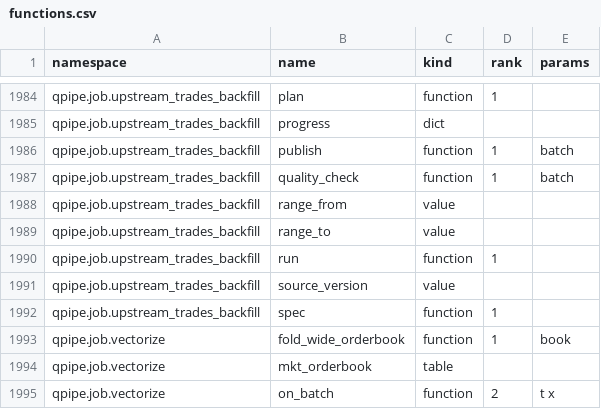
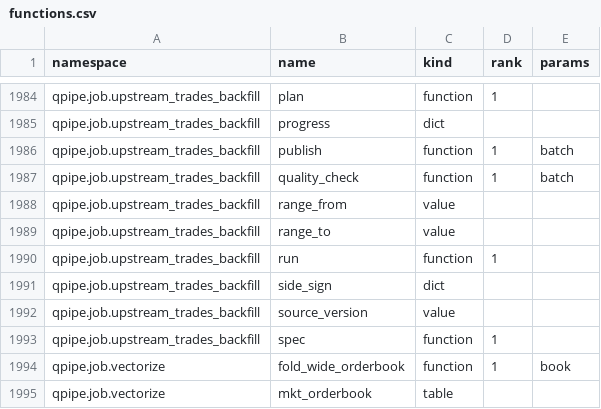
Before and after one commit to kwojdalski/uqf, a CSV file: docs/reference/surfaces/current/functions.csv, drawn as a sheet; only a part is shown, gaps mark what is left out; the shorter side is filled out with more unchanged rows.

```diff
--- a/docs/reference/surfaces/current/functions.csv
+++ b/docs/reference/surfaces/current/functions.csv
@@ -1990,2 +1990,3 @@ qpipe.job.upstream_trades_backfill,range_to,value,,
 qpipe.job.upstream_trades_backfill,run,function,1,
+qpipe.job.upstream_trades_backfill,side_sign,dict,,
 qpipe.job.upstream_trades_backfill,source_version,value,,
```
Also changed, not shown: 3 other files.
